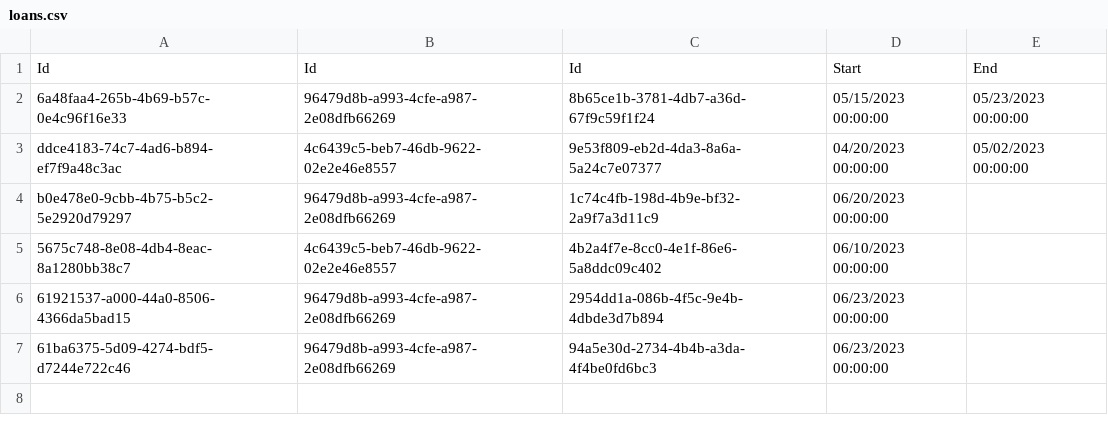
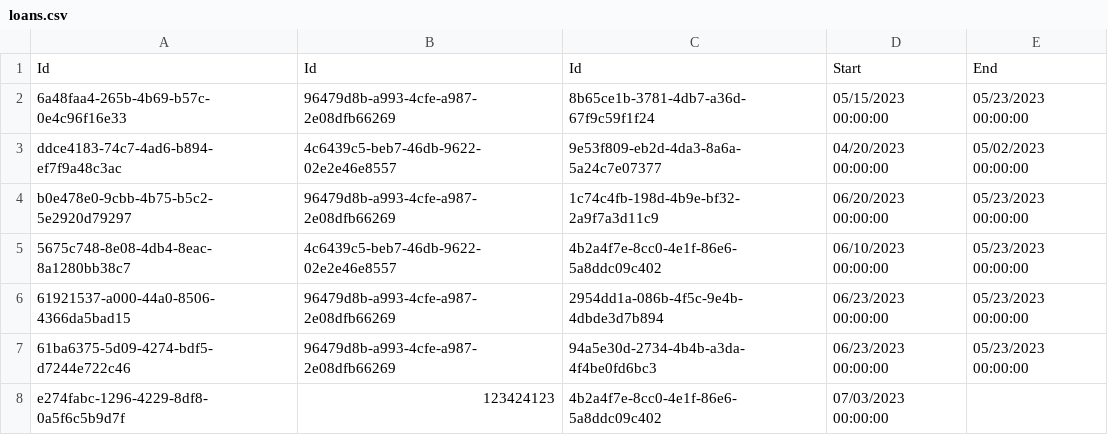
Before and after one commit to BulatovicBalsa/sims-project, a CSV file: Hospital/Data/loans.csv, drawn as a sheet.

```diff
--- a/Hospital/Data/loans.csv
+++ b/Hospital/Data/loans.csv
@@ -3,5 +3,6 @@ Id,Id,Id,Start,End
 ddce4183-74c7-4ad6-b894-ef7f9a48c3ac,4c6439c5-beb7-46db-9622-02e2e46e8557,9e53f809-eb2d-4da3-8a6a-5a24c7e07377,04/20/2023 00:00:00,05/02/2023 00:00:00
-b0e478e0-9cbb-4b75-b5c2-5e2920d79297,96479d8b-a993-4cfe-a987-2e08dfb66269,1c74c4fb-198d-4b9e-bf32-2a9f7a3d11c9,06/20/2023 00:00:00,
-5675c748-8e08-4db4-8eac-8a1280bb38c7,4c6439c5-beb7-46db-9622-02e2e46e8557,4b2a4f7e-8cc0-4e1f-86e6-5a8ddc09c402,06/10/2023 00:00:00,
-61921537-a000-44a0-8506-4366da5bad15,96479d8b-a993-4cfe-a987-2e08dfb66269,2954dd1a-086b-4f5c-9e4b-4dbde3d7b894,06/23/2023 00:00:00,
-61ba6375-5d09-4274-bdf5-d7244e722c46,96479d8b-a993-4cfe-a987-2e08dfb66269,94a5e30d-2734-4b4b-a3da-4f4be0fd6bc3,06/23/2023 00:00:00,
+b0e478e0-9cbb-4b75-b5c2-5e2920d79297,96479d8b-a993-4cfe-a987-2e08dfb66269,1c74c4fb-198d-4b9e-bf32-2a9f7a3d11c9,06/20/2023 00:00:00,05/23/2023 00:00:00
+5675c748-8e08-4db4-8eac-8a1280bb38c7,4c6439c5-beb7-46db-9622-02e2e46e8557,4b2a4f7e-8cc0-4e1f-86e6-5a8ddc09c402,06/10/2023 00:00:00,05/23/2023 00:00:00
+61921537-a000-44a0-8506-4366da5bad15,96479d8b-a993-4cfe-a987-2e08dfb66269,2954dd1a-086b-4f5c-9e4b-4dbde3d7b894,06/23/2023 00:00:00,05/23/2023 00:00:00
+61ba6375-5d09-4274-bdf5-d7244e722c46,96479d8b-a993-4cfe-a987-2e08dfb66269,94a5e30d-2734-4b4b-a3da-4f4be0fd6bc3,06/23/2023 00:00:00,05/23/2023 00:00:00
+e274fabc-1296-4229-8df8-0a5f6c5b9d7f,123424123,4b2a4f7e-8cc0-4e1f-86e6-5a8ddc09c402,07/03/2023 00:00:00,
```
Also changed, not shown: Hospital/Data/doctors.csv, 6 other files.
